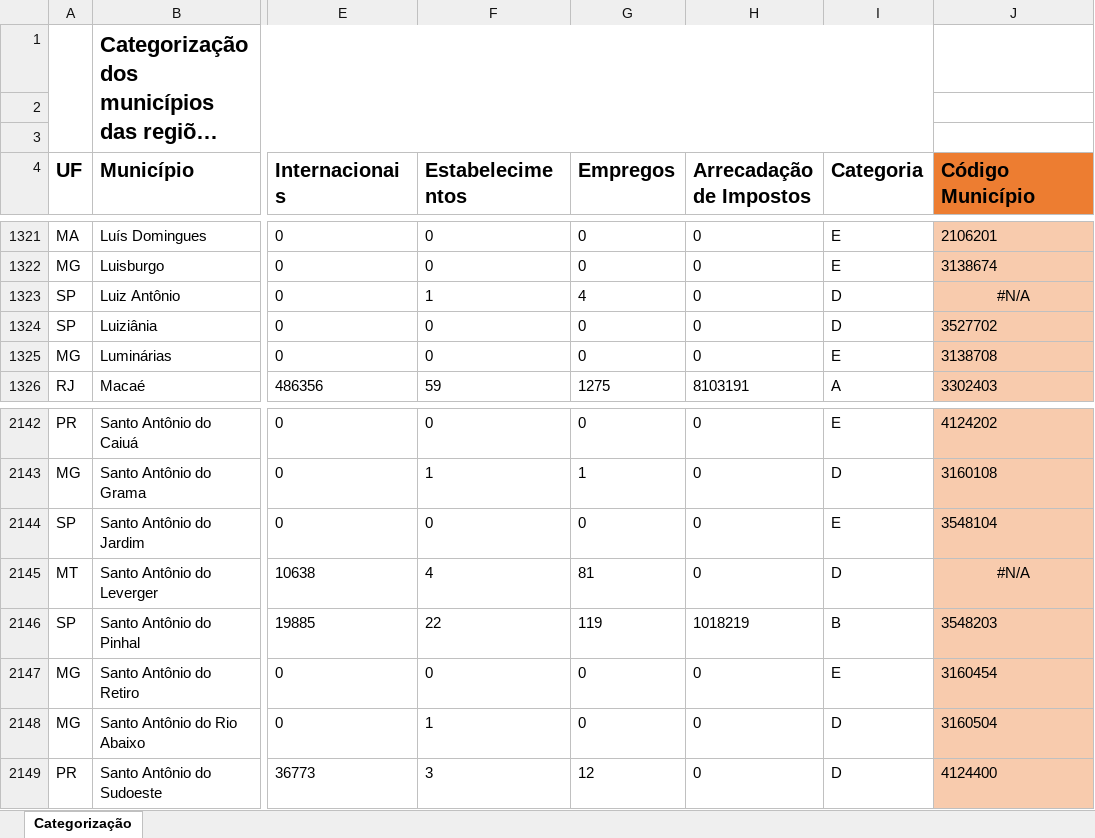
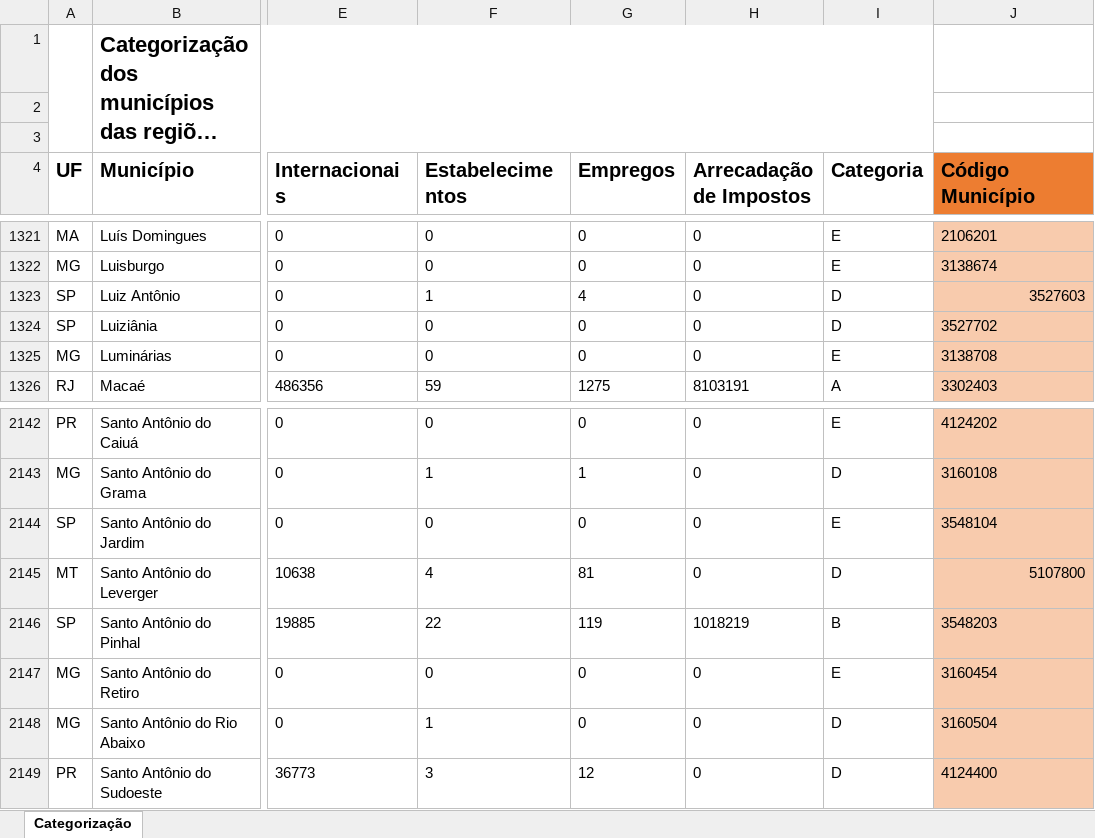
Before and after one commit to juhtolent/Brazil_Tourism, an Excel workbook: data/2019_MTur_Categorization.xlsx, sheet Categorização, drawn as a sheet; only a part is shown, gaps mark what is left out; long unchanged cells end in …; values as stored, in another font and other column widths than the file's, no borders; charts and pictures not drawn; the diff names each change by its address in the sheet, - before the commit and + after, or states it on an @@ line.

Commit message:
Update on excel and adding analysis
Excel had 2 #ND cells that have been corrected.

```diff
--- a/data/2019_MTur_Categorization.xlsx (sheet Categorização)
+++ b/data/2019_MTur_Categorization.xlsx (sheet Categorização)
-J1323 (Código Município): #N/A
+J1323 (Código Município): 3527603
-J1323 alignment: center
+J1323 alignment: right
-J2145 (Código Município): #N/A
+J2145 (Código Município): 5107800
-J2145 alignment: center
+J2145 alignment: right
```
Also changed, not shown: 1 other file.
